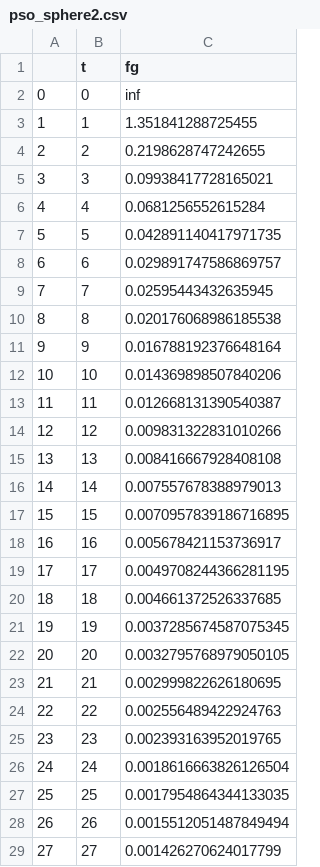
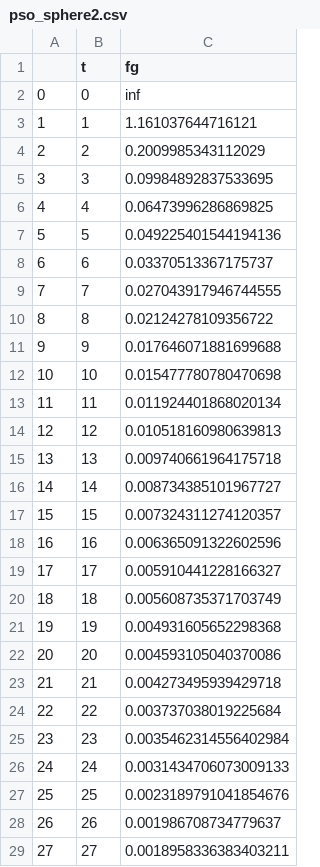
Before and after one commit to furu8/EvolutionaryCalculation, a CSV file: report/pso_sphere2.csv, drawn as a sheet; only a part is shown; the diff covers the shown part only.

```diff
--- a/report/pso_sphere2.csv
+++ b/report/pso_sphere2.csv
@@ -2,28 +2,28 @@
 0,0,inf
-1,1,1.351841288725455
-2,2,0.2198628747242655
-3,3,0.09938417728165021
-4,4,0.0681256552615284
-5,5,0.042891140417971735
-6,6,0.029891747586869757
-7,7,0.02595443432635945
-8,8,0.020176068986185538
-9,9,0.016788192376648164
-10,10,0.014369898507840206
-11,11,0.012668131390540387
-12,12,0.009831322831010266
-13,13,0.008416667928408108
-14,14,0.007557678388979013
-15,15,0.0070957839186716895
-16,16,0.005678421153736917
-17,17,0.0049708244366281195
-18,18,0.004661372526337685
-19,19,0.0037285674587075345
-20,20,0.0032795768979050105
-21,21,0.002999822626180695
-22,22,0.002556489422924763
-23,23,0.002393163952019765
-24,24,0.0018616663826126504
-25,25,0.0017954864344133035
-26,26,0.0015512051487849494
-27,27,0.001426270624017799
+1,1,1.161037644716121
+2,2,0.2009985343112029
+3,3,0.09984892837533695
+4,4,0.06473996286869825
+5,5,0.049225401544194136
+6,6,0.03370513367175737
+7,7,0.027043917946744555
+8,8,0.02124278109356722
+9,9,0.017646071881699688
+10,10,0.015477780780470698
+11,11,0.011924401868020134
+12,12,0.010518160980639813
+13,13,0.009740661964175718
+14,14,0.008734385101967727
+15,15,0.007324311274120357
+16,16,0.006365091322602596
+17,17,0.005910441228166327
+18,18,0.005608735371703749
+19,19,0.004931605652298368
+20,20,0.004593105040370086
+21,21,0.004273495939429718
+22,22,0.003737038019225684
+23,23,0.0035462314556402984
+24,24,0.0031434706073009133
+25,25,0.0023189791041854676
+26,26,0.001986708734779637
+27,27,0.0018958336383403211
```
Also changed, not shown: 123 edited cells elsewhere in this file, report/de.csv, report/de_rastrigin20.csv, 19 other files.
